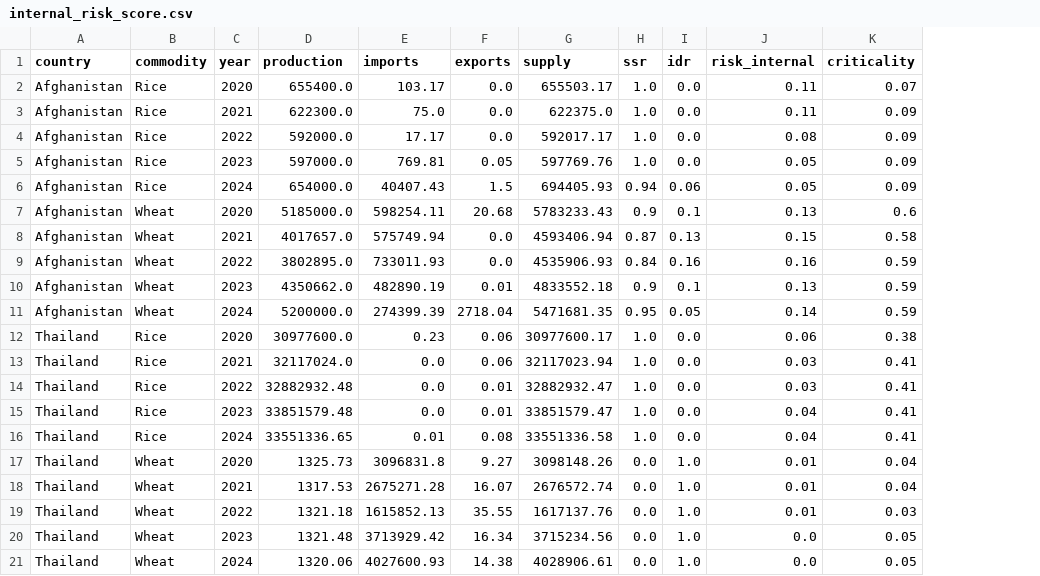
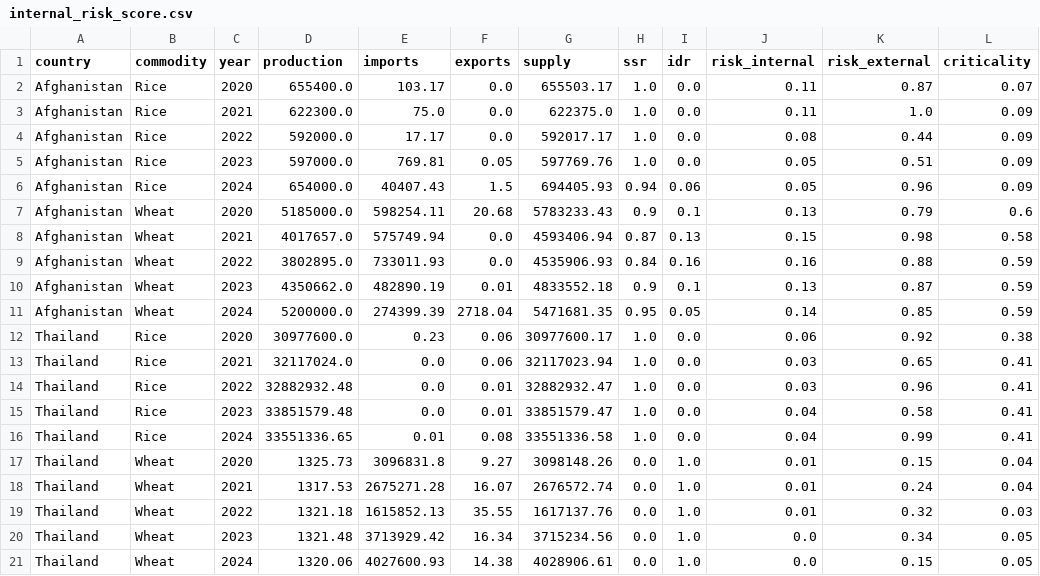
Before and after one commit to ekaprok/food-risk-score, a CSV file: internal_risk_score.csv, drawn as a sheet; the diff names each change by its address in the sheet, - before the commit and + after, or states it on an @@ line.

```diff
--- a/internal_risk_score.csv
+++ b/internal_risk_score.csv
+column K (risk_external), rows 2-21: 0.87 | 1.0 | 0.44 | 0.51 | 0.96 | 0.79 | 0.98 | 0.88 | 0.87 | 0.85 | 0.92 | 0.65 | 0.96 | 0.58 | 0.99 | 0.15 | 0.24 | 0.32 | 0.34 | 0.15
```
Also changed, not shown: 4 other files.
